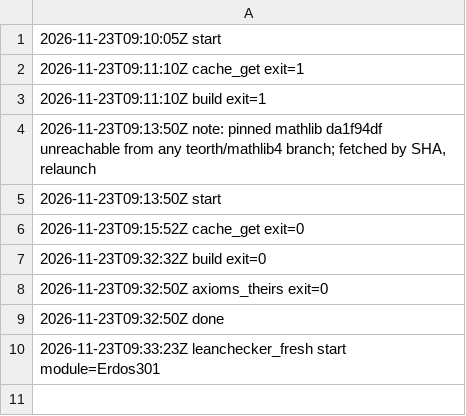
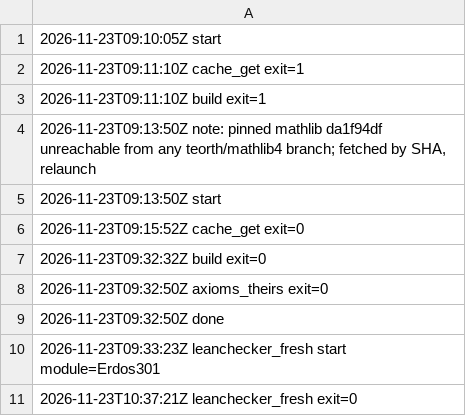
Before and after one commit to pw/erdosproblemaday-verification, a TSV file: 301/dellapietra-lower-bound-refereed/lean-replay/steps.tsv, drawn as a sheet; the diff names each change by its address in the sheet, - before the commit and + after, or states it on an @@ line.

```diff
--- a/301/dellapietra-lower-bound-refereed/lean-replay/steps.tsv
+++ b/301/dellapietra-lower-bound-refereed/lean-replay/steps.tsv
+row 11: 2026-11-23T10:37:21Z leanchecker_fresh exit=0
```
Also changed, not shown: 8 other files.
